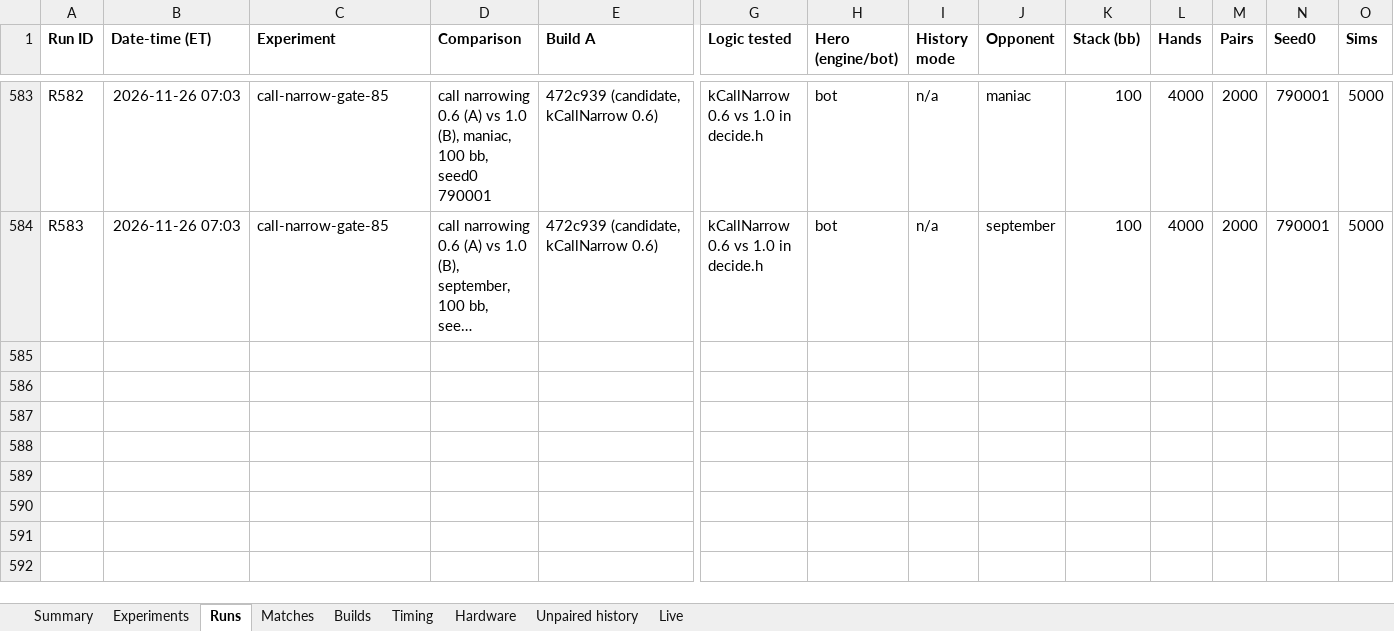
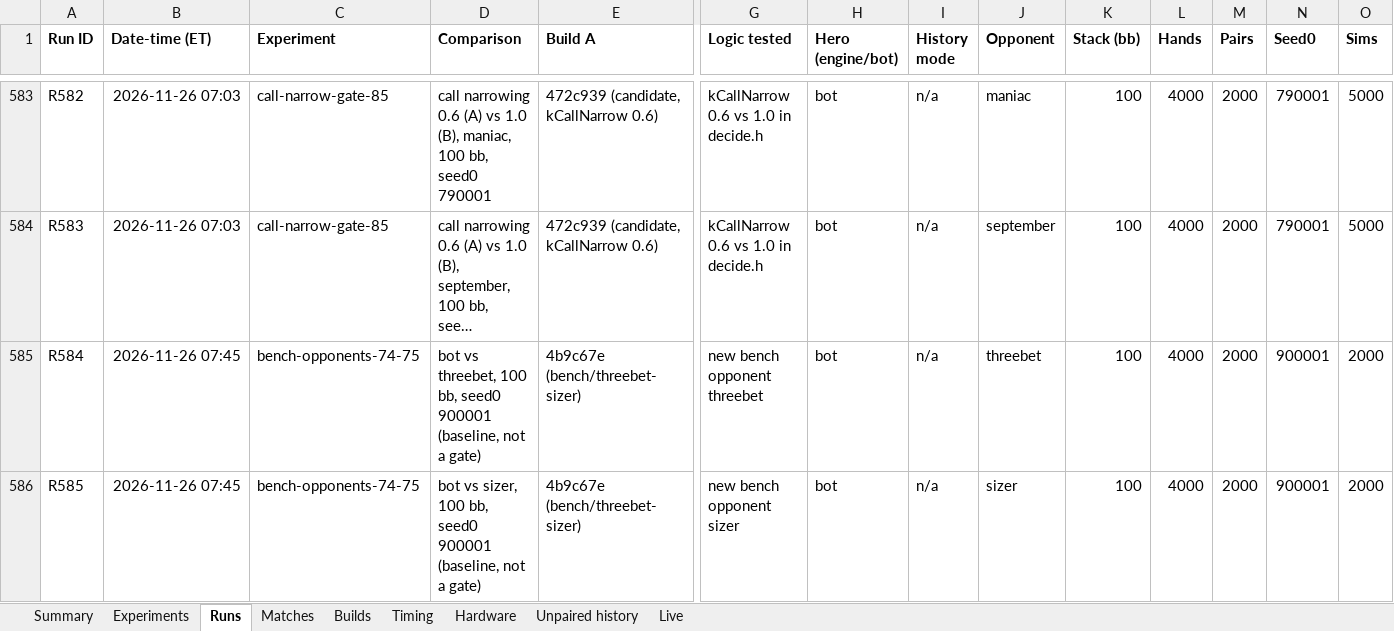
Before and after one commit to yashlad1/pokercpp, an Excel workbook: results/eval-log.xlsx, sheet Runs, drawn as a sheet; only a part is shown, gaps mark what is left out; long unchanged cells end in …; values as stored, in another font and other column widths than the file's, no borders; rows hold the shown columns only; the diff names each change by its address in the sheet, - before the commit and + after, or states it on an @@ line.

Commit message:
results: paired baseline vs threebet and sizer (#74, #75)

```diff
--- a/results/eval-log.xlsx (sheet Runs)
+++ b/results/eval-log.xlsx (sheet Runs)
+row 585: R584 | 2026-11-26 07:45 | bench-opponents-74-75 | bot vs threebet, 100 bb, seed0 900001 (baseline, not a gate) | 4b9c67e (bench/threebet-sizer) | new bench opponent threebet | bot | n/a | threebet | 100 | 4000 | 2000 | 900001 | 2000
+row 586: R585 | 2026-11-26 07:45 | bench-opponents-74-75 | bot vs sizer, 100 bb, seed0 900001 (baseline, not a gate) | 4b9c67e (bench/threebet-sizer) | new bench opponent sizer | bot | n/a | sizer | 100 | 4000 | 2000 | 900001 | 2000
```
Also changed, not shown: sheet Summary, 1 other file.
